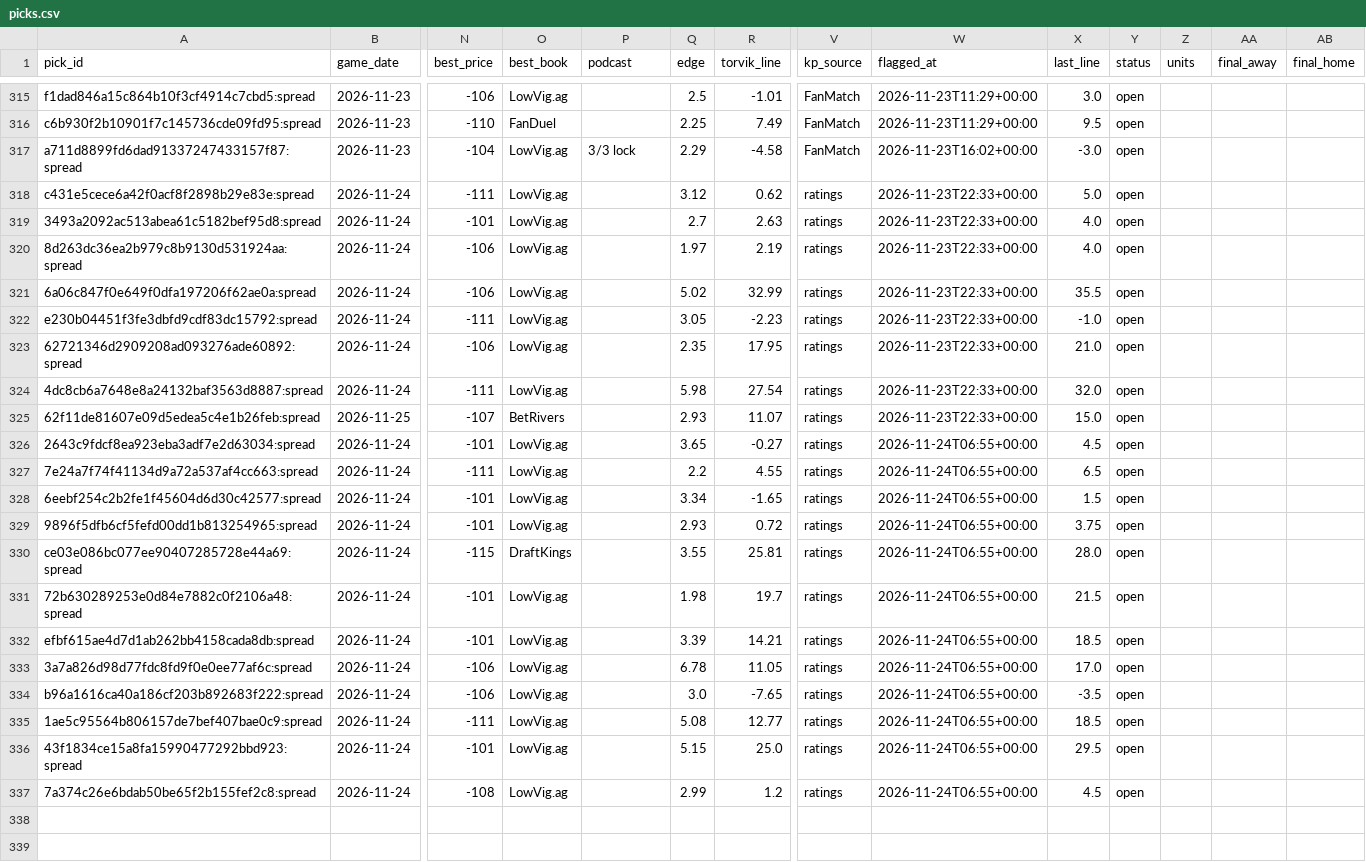
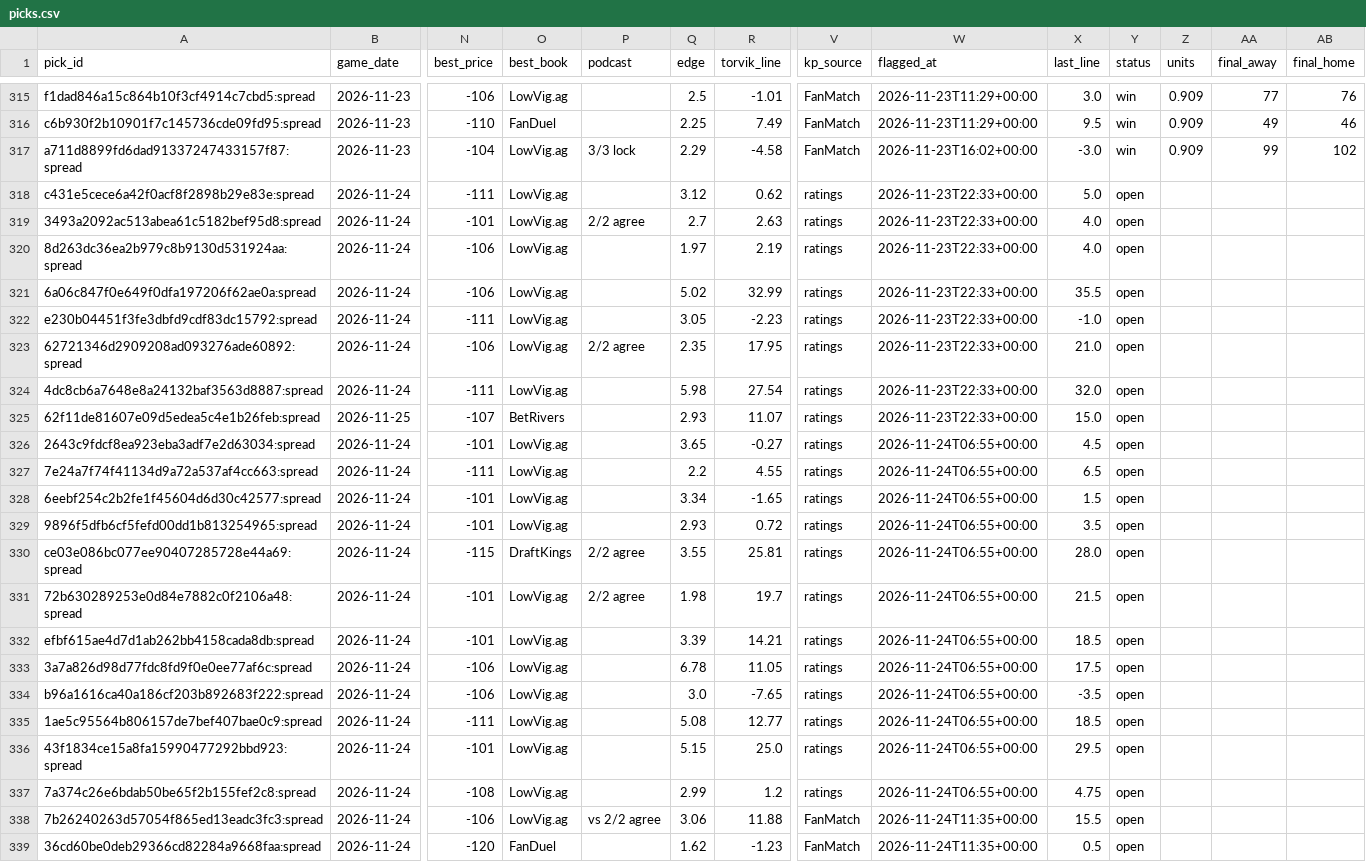
Before and after one commit to wheehawk/CBB_Mispricing, a CSV file: data/picks.csv, drawn as a sheet; only a part is shown, gaps mark what is left out; rows hold the shown columns only; the diff covers the shown part only; the diff names each change by its address in the sheet, - before the commit and + after, or states it on an @@ line.

```diff
--- a/data/picks.csv
+++ b/data/picks.csv
-Y315:Y317 (status): open
+Y315:Y317 (status): win
-Z315:Z317 (units): (empty)
+Z315:Z317 (units): 0.909
-AA315 (final_away): (empty)
+AA315 (final_away): 77
-AB315 (final_home): (empty)
+AB315 (final_home): 76
-AA316 (final_away): (empty)
+AA316 (final_away): 49
-AB316 (final_home): (empty)
+AB316 (final_home): 46
-AA317 (final_away): (empty)
+AA317 (final_away): 99
-AB317 (final_home): (empty)
+AB317 (final_home): 102
-P319 (podcast): (empty)
+P319 (podcast): 2/2 agree
-P323 (podcast): (empty)
+P323 (podcast): 2/2 agree
-X329 (last_line): 3.75
+X329 (last_line): 3.5
-P330:P331 (podcast): (empty)
+P330:P331 (podcast): 2/2 agree
-X333 (last_line): 17.0
+X333 (last_line): 17.5
-X337 (last_line): 4.5
+X337 (last_line): 4.75
+row 338: 7b26240263d57054f865ed13eadc3fc3:spread | 2026-11-24 | -106 | LowVig.ag | vs 2/2 agree | 3.06 | 11.88 | FanMatch | 2026-11-24T11:35+00:00 | 15.5 | open
+row 339: 36cd60be0deb29366cd82284a9668faa:spread | 2026-11-24 | -120 | FanDuel |  | 1.62 | -1.23 | FanMatch | 2026-11-24T11:35+00:00 | 0.5 | open
```
Also changed, not shown: 40 edited cells elsewhere in this file, 4 other files.
